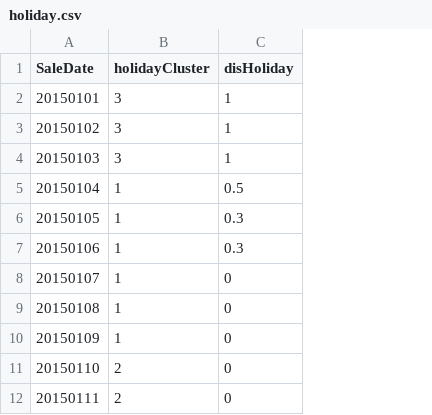
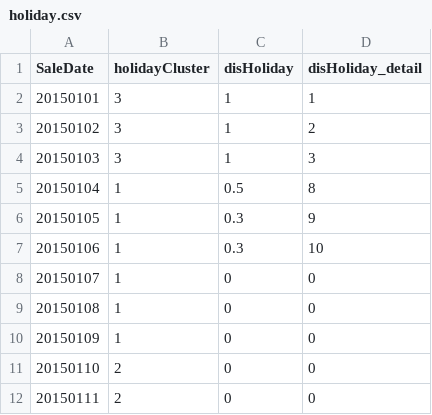
Before and after one commit to dereksjtu/MachineLearning_Matches, a CSV file: supermarket/prj/input/holiday.csv, drawn as a sheet; only a part is shown; the diff names each change by its address in the sheet, - before the commit and + after, or states it on an @@ line.

```diff
--- a/supermarket/prj/input/holiday.csv
+++ b/supermarket/prj/input/holiday.csv
+column D (disHoliday_detail), rows 2-12: 1 | 2 | 3 | 8 | 9 | 10 | 0 | 0 | 0 | 0 | 0
```
Also changed, not shown: 19 other files.
